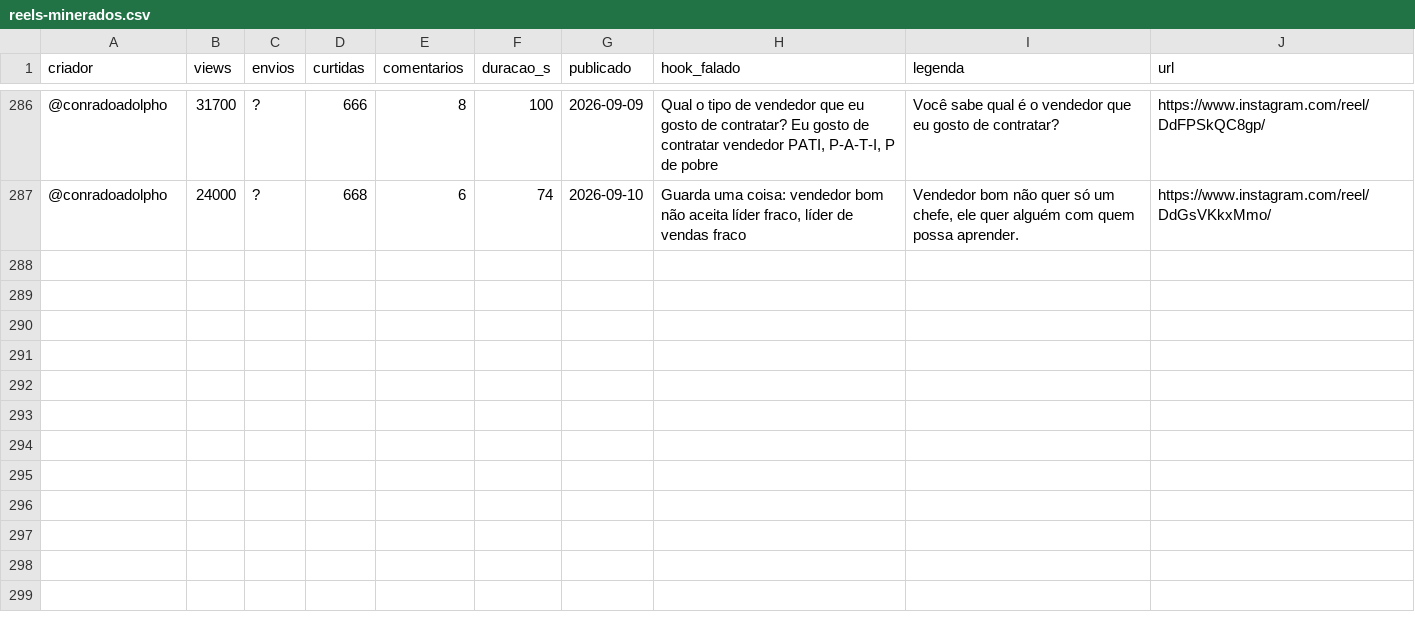
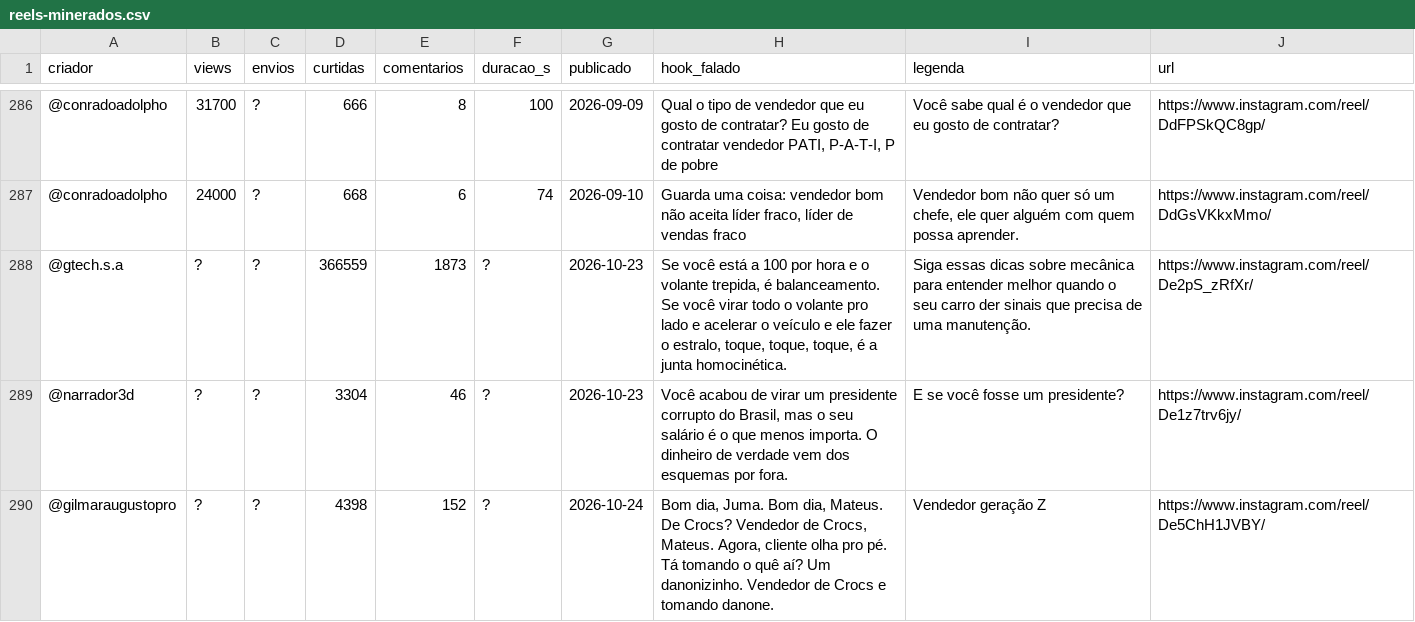
Before and after one commit to le0nam6/banco-de-hooks, a CSV file: data/reels-minerados.csv, drawn as a sheet; only a part is shown, gaps mark what is left out.

```diff
--- a/data/reels-minerados.csv
+++ b/data/reels-minerados.csv
@@ -287 +287,4 @@ criador,views,envios,curtidas,comentarios,duracao_s,publicado,hook_falado,legend
 @conradoadolpho,24000,?,668,6,74,2026-09-10,"Guarda uma coisa: vendedor bom não aceita líder fraco, líder de vendas fraco","Vendedor bom não quer só um chefe, ele quer alguém com quem possa aprender.",https://www.instagram.com/reel/DdGsVKkxMmo/
+@gtech.s.a,?,?,366559,1873,?,2026-10-23,"Se você está a 100 por hora e o volante trepida, é balanceamento. Se você virar todo o volante pro lado e acelerar o veículo e ele fazer o estralo, toque, toque, toque, é a junta homocinética.","Siga essas dicas sobre mecânica para entender melhor quando o seu carro der sinais que precisa de uma manutenção.",https://www.instagram.com/reel/De2pS_zRfXr/
+@narrador3d,?,?,3304,46,?,2026-10-23,"Você acabou de virar um presidente corrupto do Brasil, mas o seu salário é o que menos importa. O dinheiro de verdade vem dos esquemas por fora.",E se você fosse um presidente?,https://www.instagram.com/reel/De1z7trv6jy/
+@gilmaraugustopro,?,?,4398,152,?,2026-10-24,"Bom dia, Juma. Bom dia, Mateus. De Crocs? Vendedor de Crocs, Mateus. Agora, cliente olha pro pé. Tá tomando o quê aí? Um danonizinho. Vendedor de Crocs e tomando danone.",Vendedor geração Z,https://www.instagram.com/reel/De5ChH1JVBY/
```
Also changed, not shown: 3 other files.
